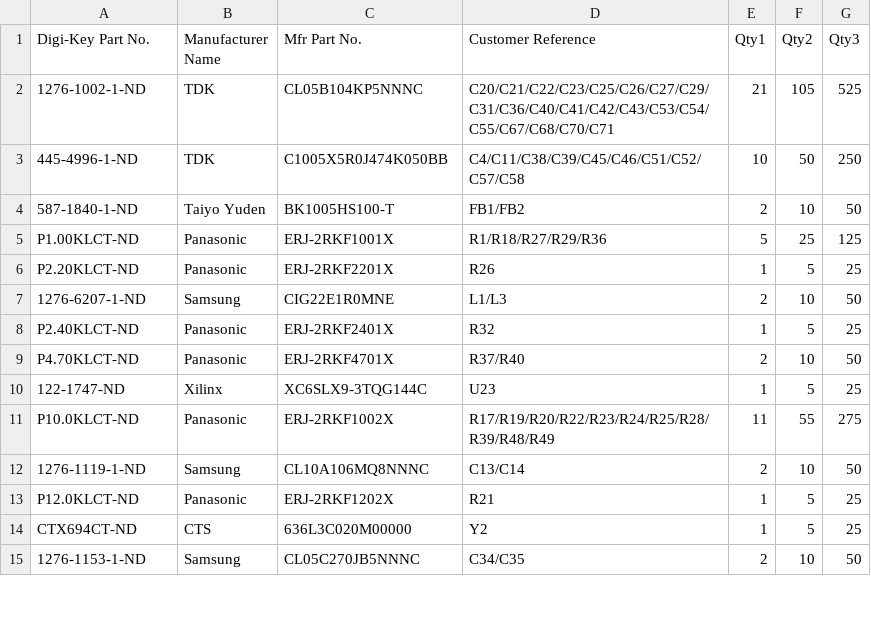
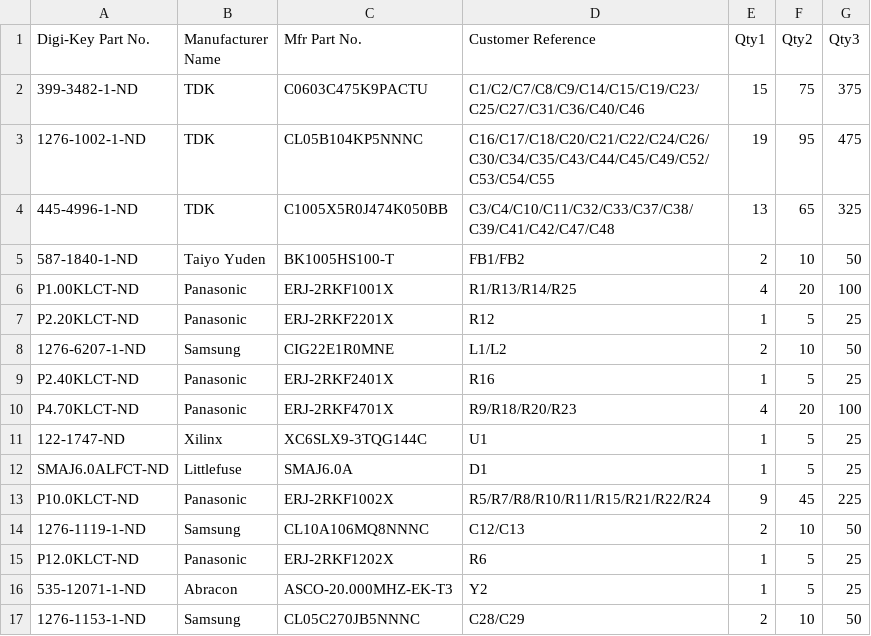
Before and after one commit to panda73111/HDMI-eagle, a CSV file: pandalLight/pandaLight_DigiKeyOrder.csv, drawn as a sheet; only a part is shown; the diff covers the shown part only.

```diff
--- a/pandalLight/pandaLight_DigiKeyOrder.csv
+++ b/pandalLight/pandaLight_DigiKeyOrder.csv
@@ -1,15 +1,17 @@
 Digi-Key Part No.,Manufacturer Name,Mfr Part No.,Customer Reference,Qty1,Qty2,Qty3,
-1276-1002-1-ND,TDK,CL05B104KP5NNNC,C20/C21/C22/C23/C25/C26/C27/C29/C31/C36/C40/C41/C42/C43/C53/C54/C55/C67/C68/C70/C71,21,105,525,
-445-4996-1-ND,TDK,C1005X5R0J474K050BB,C4/C11/C38/C39/C45/C46/C51/C52/C57/C58,10,50,250,
+399-3482-1-ND,TDK,C0603C475K9PACTU,C1/C2/C7/C8/C9/C14/C15/C19/C23/C25/C27/C31/C36/C40/C46,15,75,375
+1276-1002-1-ND,TDK,CL05B104KP5NNNC,C16/C17/C18/C20/C21/C22/C24/C26/C30/C34/C35/C43/C44/C45/C49/C52/C53/C54/C55,19,95,475,
+445-4996-1-ND,TDK,C1005X5R0J474K050BB,C3/C4/C10/C11/C32/C33/C37/C38/C39/C41/C42/C47/C48,13,65,325,
 587-1840-1-ND,Taiyo Yuden,BK1005HS100-T,FB1/FB2,2,10,50,
-P1.00KLCT-ND,Panasonic,ERJ-2RKF1001X,R1/R18/R27/R29/R36,5,25,125,
-P2.20KLCT-ND,Panasonic,ERJ-2RKF2201X,R26,1,5,25,
-1276-6207-1-ND,Samsung,CIG22E1R0MNE,L1/L3,2,10,50,
-P2.40KLCT-ND,Panasonic,ERJ-2RKF2401X,R32,1,5,25,
-P4.70KLCT-ND,Panasonic,ERJ-2RKF4701X,R37/R40,2,10,50,
-122-1747-ND,Xilinx,XC6SLX9-3TQG144C,U23,1,5,25,
-P10.0KLCT-ND,Panasonic,ERJ-2RKF1002X,R17/R19/R20/R22/R23/R24/R25/R28/R39/R48/R49,11,55,275,
-1276-1119-1-ND,Samsung,CL10A106MQ8NNNC,C13/C14,2,10,50,
-P12.0KLCT-ND,Panasonic,ERJ-2RKF1202X,R21,1,5,25,
-CTX694CT-ND,CTS,636L3C020M00000,Y2,1,5,25,
-1276-1153-1-ND,Samsung,CL05C270JB5NNNC,C34/C35,2,10,50,
+P1.00KLCT-ND,Panasonic,ERJ-2RKF1001X,R1/R13/R14/R25,4,20,100,
+P2.20KLCT-ND,Panasonic,ERJ-2RKF2201X,R12,1,5,25,
+1276-6207-1-ND,Samsung,CIG22E1R0MNE,L1/L2,2,10,50,
+P2.40KLCT-ND,Panasonic,ERJ-2RKF2401X,R16,1,5,25,
+P4.70KLCT-ND,Panasonic,ERJ-2RKF4701X,R9/R18/R20/R23,4,20,100,
+122-1747-ND,Xilinx,XC6SLX9-3TQG144C,U1,1,5,25,
+SMAJ6.0ALFCT-ND,Littlefuse,SMAJ6.0A,D1,1,5,25,
+P10.0KLCT-ND,Panasonic,ERJ-2RKF1002X,R5/R7/R8/R10/R11/R15/R21/R22/R24,9,45,225,
+1276-1119-1-ND,Samsung,CL10A106MQ8NNNC,C12/C13,2,10,50,
+P12.0KLCT-ND,Panasonic,ERJ-2RKF1202X,R6,1,5,25,
+535-12071-1-ND,Abracon,ASCO-20.000MHZ-EK-T3,Y2,1,5,25,
+1276-1153-1-ND,Samsung,CL05C270JB5NNNC,C28/C29,2,10,50,
```
Also changed, not shown: 2 added rows, 5 removed rows and 23 edited cells elsewhere in this file, 4 other files.
